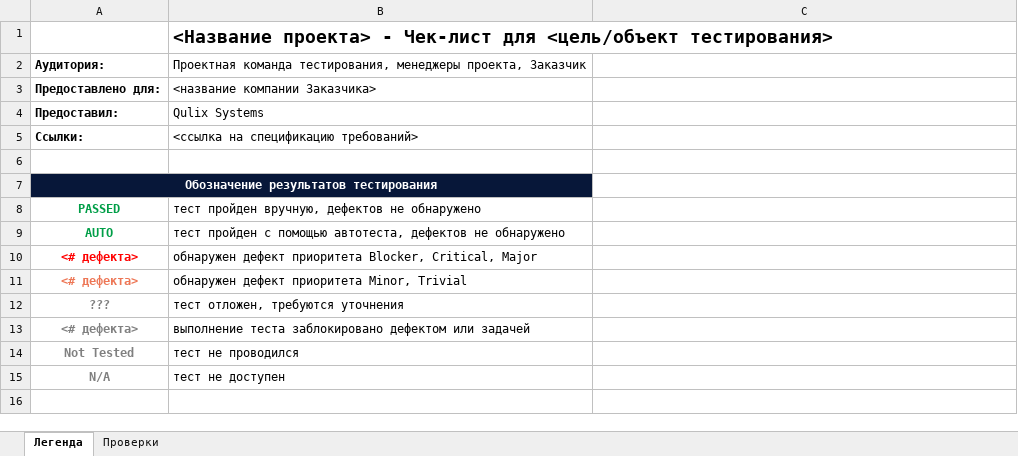
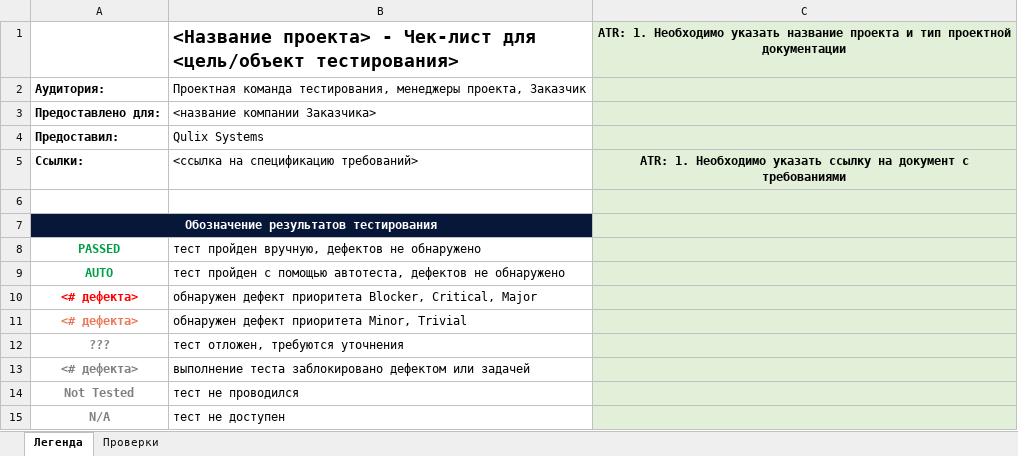
Before and after one commit to Nikomika/qa_samopodgotovka, an Excel workbook: qulix-qa.internship-check list.xlsx, sheet Легенда, drawn as a sheet; values as stored, in another font and other column widths than the file's, no borders; the diff names each change by its address in the sheet, - before the commit and + after, or states it on an @@ line.

```diff
--- a/qulix-qa.internship-check list.xlsx (sheet Легенда)
+++ b/qulix-qa.internship-check list.xlsx (sheet Легенда)
-C1: (empty)
+C1: ATR: 1. Необходимо указать название проекта и тип проектной документации
-C1:C15 fill: none
+C1:C15 fill: #E2F0D9
-C5: (empty)
+C5: ATR: 1. Необходимо указать ссылку на документ с требованиями
```
Also changed, not shown: sheet Проверки, 1 other file.
